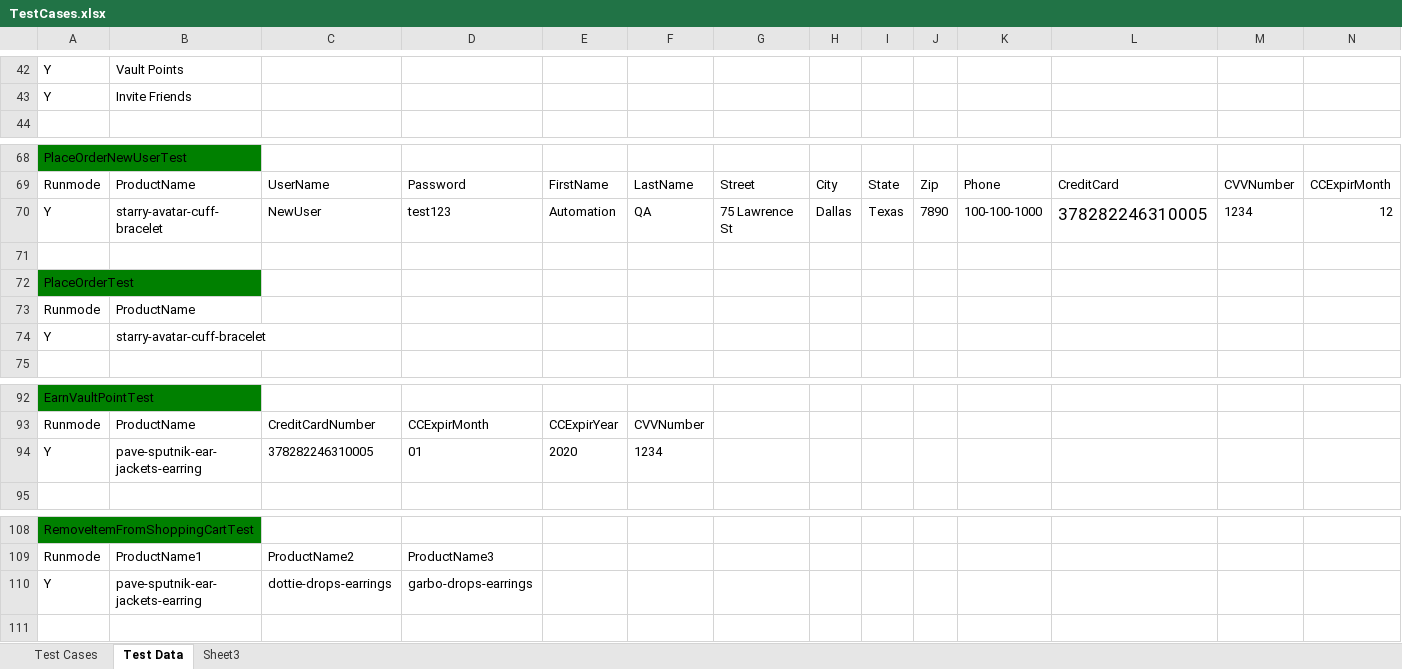
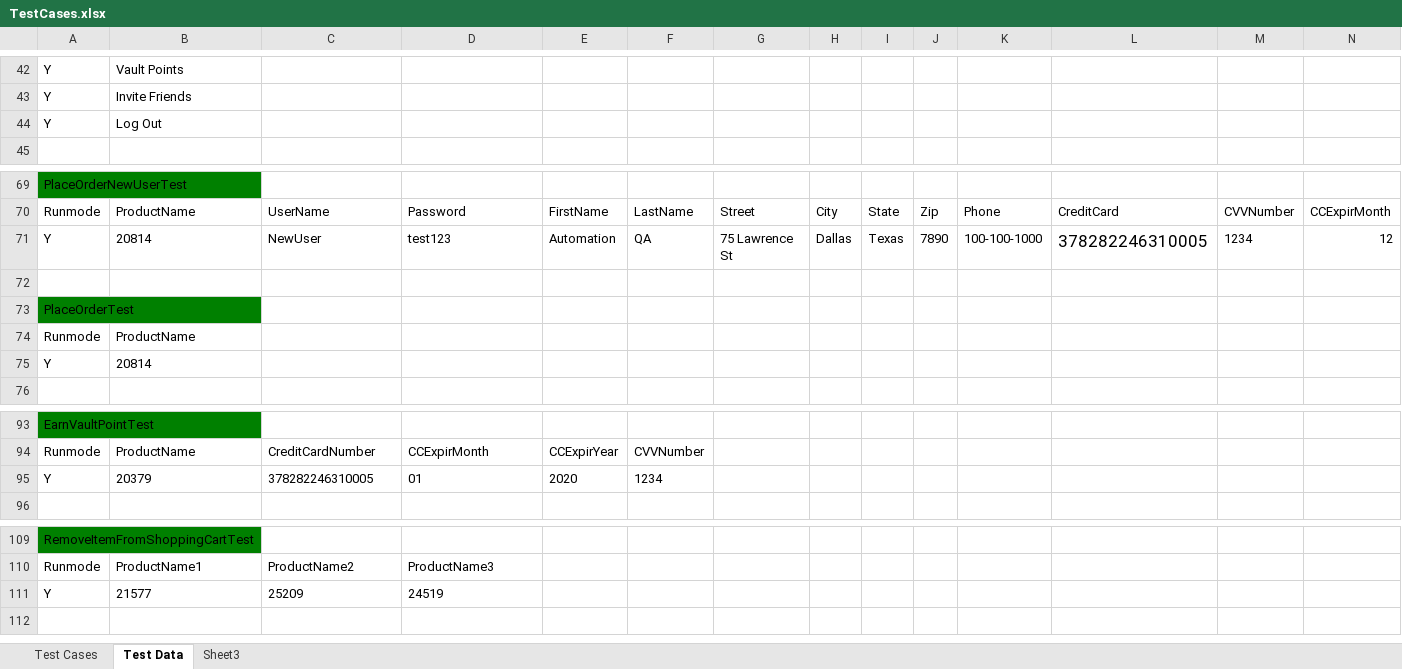
Before and after one commit to baublebar-qa/BaublebarTest, an Excel workbook: src/com/baublebar/data/TestCases.xlsx, sheet Test Data, drawn as a sheet; only a part is shown, gaps mark what is left out; values as stored, in another font and other column widths than the file's, no borders; removed rows and columns are numbered as before the commit, all else as after; rows hold the shown columns only; the diff names each change by its address in the sheet, - before the commit and + after, or states it on an @@ line.

```diff
--- a/src/com/baublebar/data/TestCases.xlsx (sheet Test Data)
+++ b/src/com/baublebar/data/TestCases.xlsx (sheet Test Data)
+row 44: Y | Log Out
-B71: starry-avatar-cuff-bracelet
+B71: 20814
-B75: starry-avatar-cuff-bracelet
+B75: 20814
-B95: pave-sputnik-ear-jackets-earring
+B95: 20379
-row 110: Y | pave-sputnik-ear-jackets-earring | dottie-drops-earrings | garbo-drops-earrings
+row 111: Y | 21577 | 25209 | 24519
```
Also changed, not shown: 10 other files.
